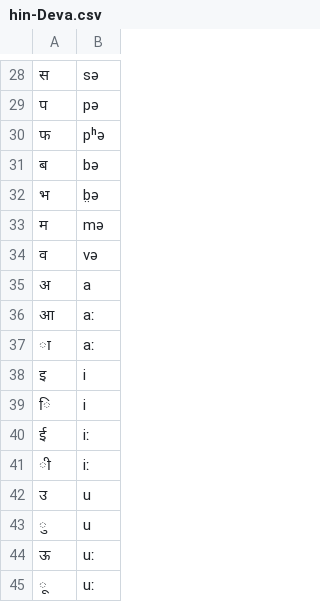
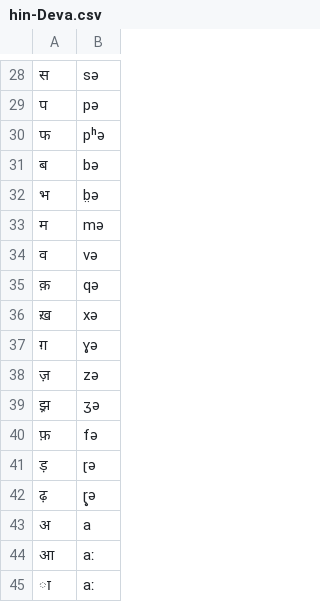
Before and after one commit to dmort27/epitran, a CSV file: epitran/data/hin-Deva.csv, drawn as a sheet; only a part is shown, gaps mark what is left out; the shorter side is filled out with more unchanged rows.

```diff
--- a/epitran/data/hin-Deva.csv
+++ b/epitran/data/hin-Deva.csv
@@ -34,2 +34,10 @@
 व,və
+क़,qə
+ख़,xə
+ग़,ɣə
+ज़,zə
+झ़,ʒə
+फ़,fə
+ड़,ɽə
+ढ़,ɽ̥ə
 अ,a
```
Also changed, not shown: epitran/data/post/hin-Deva.csv.
